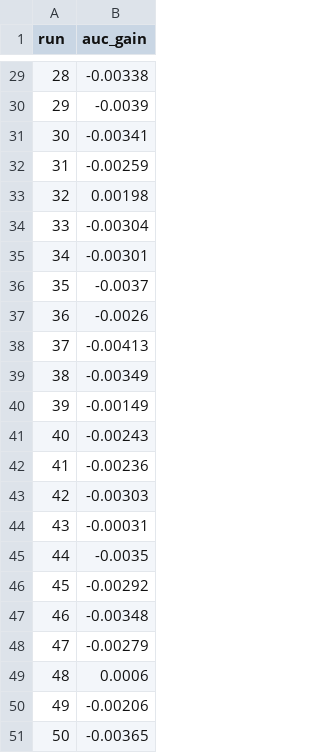
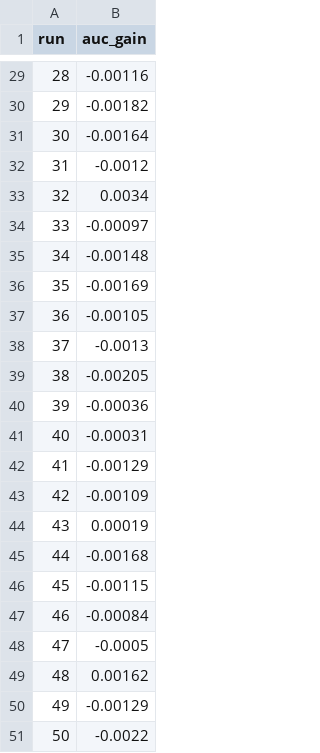
Before and after one commit to Shyamanth-2005/pad, a CSV file: src/results/sensor/negative_control.csv, drawn as a sheet; only a part is shown, gaps mark what is left out; the diff covers the shown part only.

```diff
--- a/src/results/sensor/negative_control.csv
+++ b/src/results/sensor/negative_control.csv
@@ -29,23 +29,23 @@ run,auc_gain
-28,-0.00338
-29,-0.0039
-30,-0.00341
-31,-0.00259
-32,0.00198
-33,-0.00304
-34,-0.00301
-35,-0.0037
-36,-0.0026
-37,-0.00413
-38,-0.00349
-39,-0.00149
-40,-0.00243
-41,-0.00236
-42,-0.00303
-43,-0.00031
-44,-0.0035
-45,-0.00292
-46,-0.00348
-47,-0.00279
-48,0.0006
-49,-0.00206
-50,-0.00365
+28,-0.00116
+29,-0.00182
+30,-0.00164
+31,-0.0012
+32,0.0034
+33,-0.00097
+34,-0.00148
+35,-0.00169
+36,-0.00105
+37,-0.0013
+38,-0.00205
+39,-0.00036
+40,-0.00031
+41,-0.00129
+42,-0.00109
+43,0.00019
+44,-0.00168
+45,-0.00115
+46,-0.00084
+47,-0.0005
+48,0.00162
+49,-0.00129
+50,-0.0022
```
Also changed, not shown: 27 edited cells elsewhere in this file, src/results/sensor/auc_gain.csv, src/results/sensor/fusion_metrics.csv, 19 other files.
